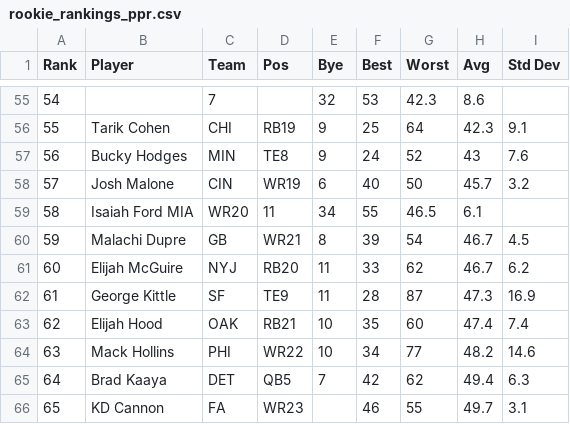
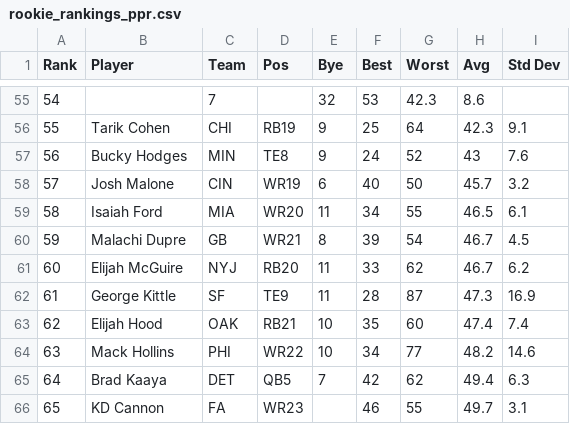
Before and after one commit to bborchardt/fuad, a CSV file: src/main/resources/ff/fantasypros/data/2017/rookie_rankings_ppr.csv, drawn as a sheet; only a part is shown, gaps mark what is left out.

```diff
--- a/src/main/resources/ff/fantasypros/data/2017/rookie_rankings_ppr.csv
+++ b/src/main/resources/ff/fantasypros/data/2017/rookie_rankings_ppr.csv
@@ -58,3 +58,3 @@ Rank	Player	Team	Pos	Bye	Best	Worst	Avg	Std Dev
 57	Josh Malone	CIN	WR19	6	40	50	45.7	3.2
-58	Isaiah Ford MIA 	WR20	11	34	55	46.5	6.1	
+58	Isaiah Ford	MIA 	WR20	11	34	55	46.5	6.1
 59	Malachi Dupre	GB	WR21	8	39	54	46.7	4.5
```
Also changed, not shown: src/main/resources/ff/fantasypros/data/2017/dynasty_rankings_ppr.csv, 19 other files.
